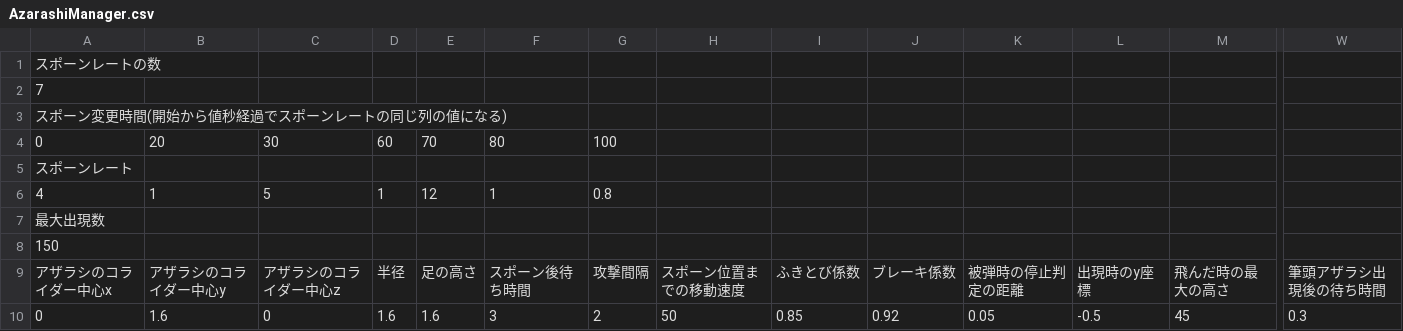
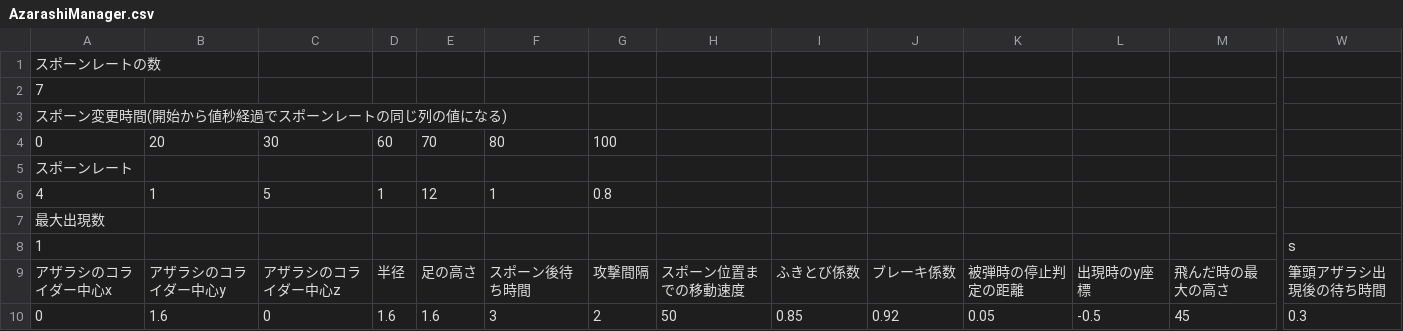
Before and after one commit to hqrse0818/InternProject, a CSV file: asset/data/csv/AzarashiManager.csv, drawn as a sheet; only a part is shown, gaps mark what is left out; removed rows and columns are numbered as before the commit, all else as after; rows hold the shown columns only; the diff names each change by its address in the sheet, - before the commit and + after, or states it on an @@ line.

```diff
--- a/asset/data/csv/AzarashiManager.csv
+++ b/asset/data/csv/AzarashiManager.csv
-row 8: 150
+row 8: 1 |  |  |  |  |  |  |  |  |  |  |  |  | s
```
Also changed, not shown: 12 other files.
